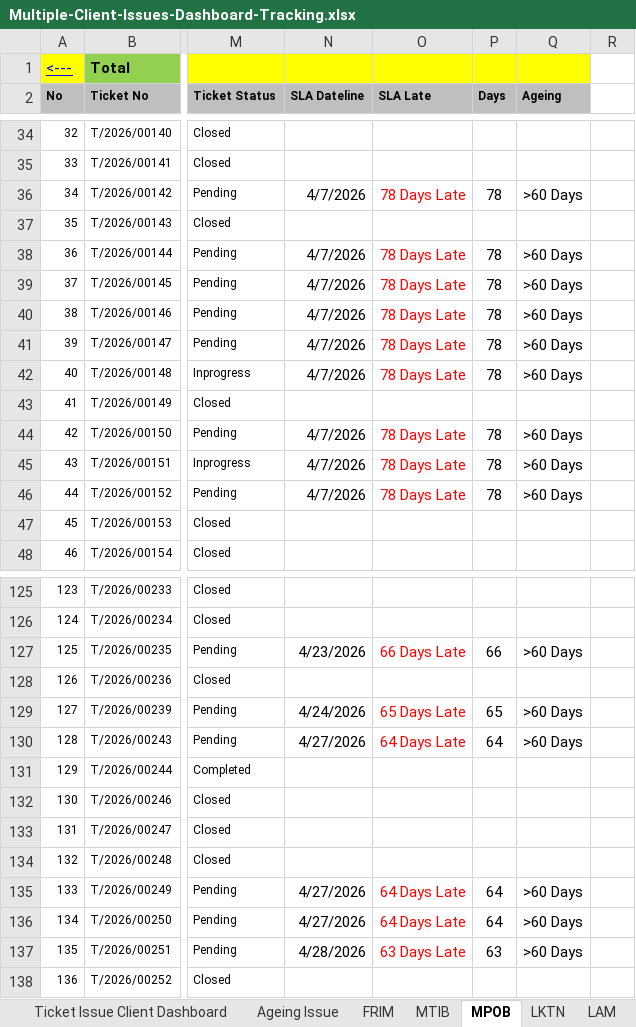
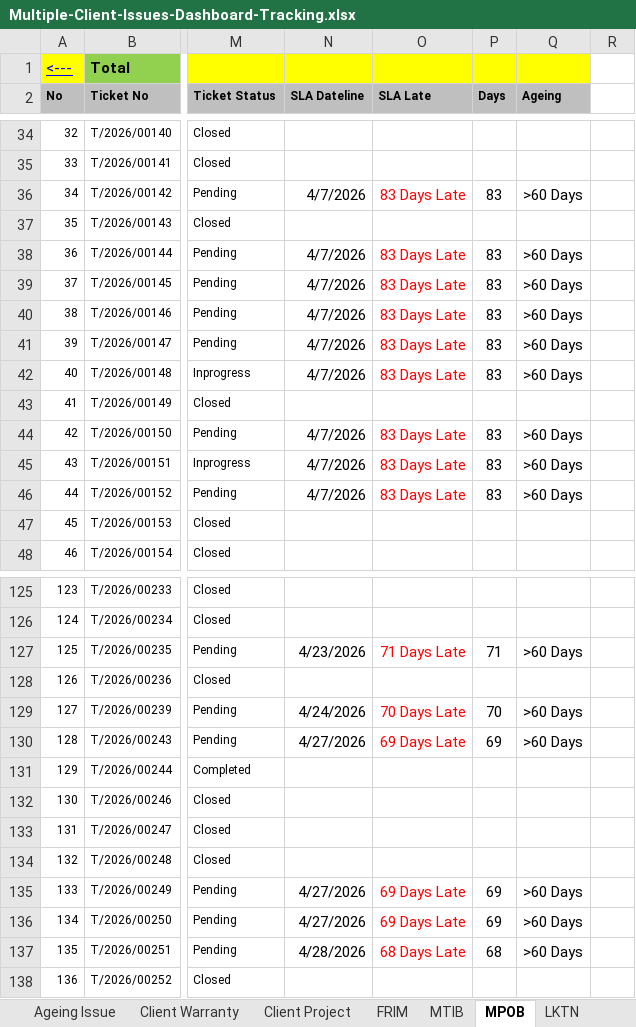
Before and after one commit to didi2612/dashboardensyafiq, an Excel workbook: api/Multiple-Client-Issues-Dashboard-Tracking.xlsx, sheet MPOB, drawn as a sheet; only a part is shown, gaps mark what is left out; values as stored, in another font and other column widths than the file's, no borders; the diff covers the shown part only; the diff names each change by its address in the sheet, - before the commit and + after, or states it on an @@ line.

```diff
--- a/api/Multiple-Client-Issues-Dashboard-Tracking.xlsx (sheet MPOB)
+++ b/api/Multiple-Client-Issues-Dashboard-Tracking.xlsx (sheet MPOB)
+sheet tab: Client Warranty
+sheet tab: Client Project
-O36 (SLA Late): 78 Days Late
+O36 (SLA Late): 83 Days Late
-P36 (Days): 78
+P36 (Days): 83
-O38:O42 (SLA Late): 78 Days Late
+O38:O42 (SLA Late): 83 Days Late
-P38:P42 (Days): 78
+P38:P42 (Days): 83
-O44:O46 (SLA Late): 78 Days Late
+O44:O46 (SLA Late): 83 Days Late
-P44:P46 (Days): 78
+P44:P46 (Days): 83
-O127 (SLA Late): 66 Days Late
+O127 (SLA Late): 71 Days Late
-P127 (Days): 66
+P127 (Days): 71
-O129 (SLA Late): 65 Days Late
+O129 (SLA Late): 70 Days Late
-P129 (Days): 65
+P129 (Days): 70
-O130 (SLA Late): 64 Days Late
+O130 (SLA Late): 69 Days Late
-P130 (Days): 64
+P130 (Days): 69
-O135:O136 (SLA Late): 64 Days Late
+O135:O136 (SLA Late): 69 Days Late
-P135:P136 (Days): 64
+P135:P136 (Days): 69
-O137 (SLA Late): 63 Days Late
+O137 (SLA Late): 68 Days Late
-P137 (Days): 63
+P137 (Days): 68
```
Also changed, not shown: 50 edited cells elsewhere in this sheet, sheet FRIM, sheet KUIPS, sheet MTIB, sheet ISN, sheet LAM, sheet Ticket Issue Client Dashboard, 3 more sheets, charts or pictures.
